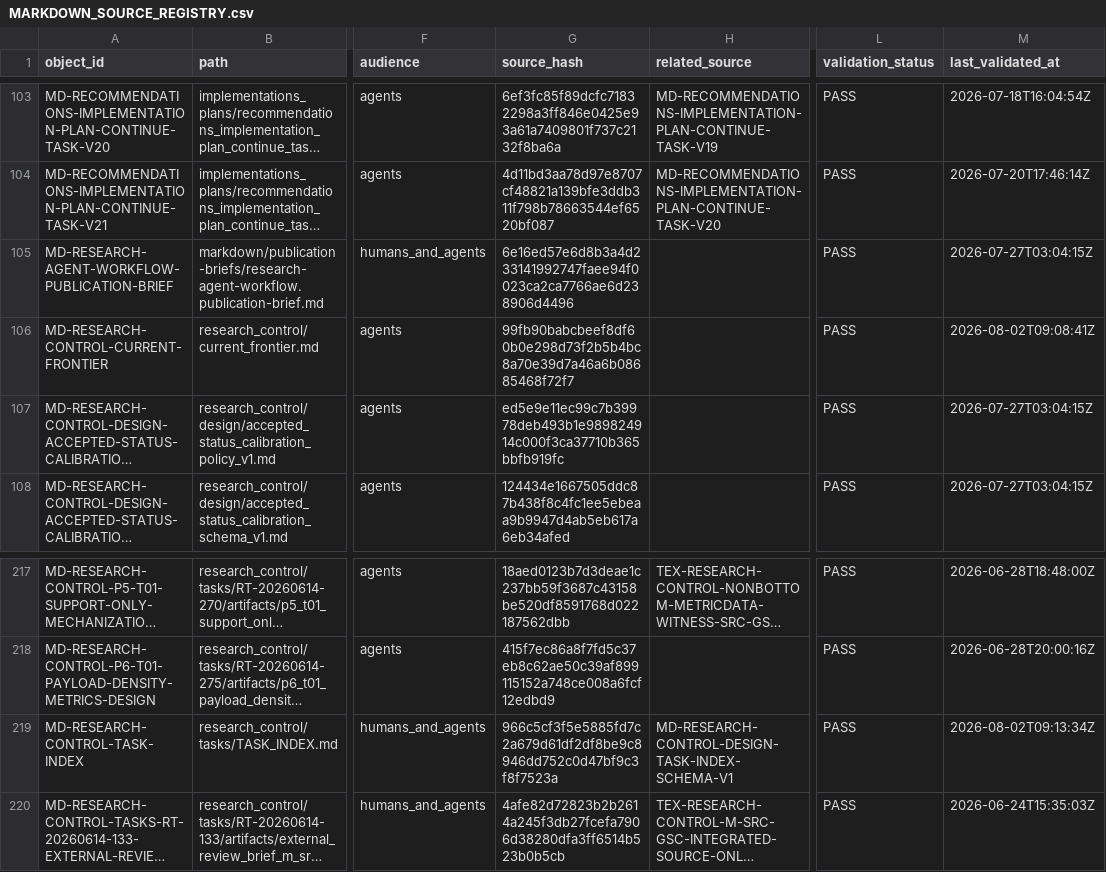
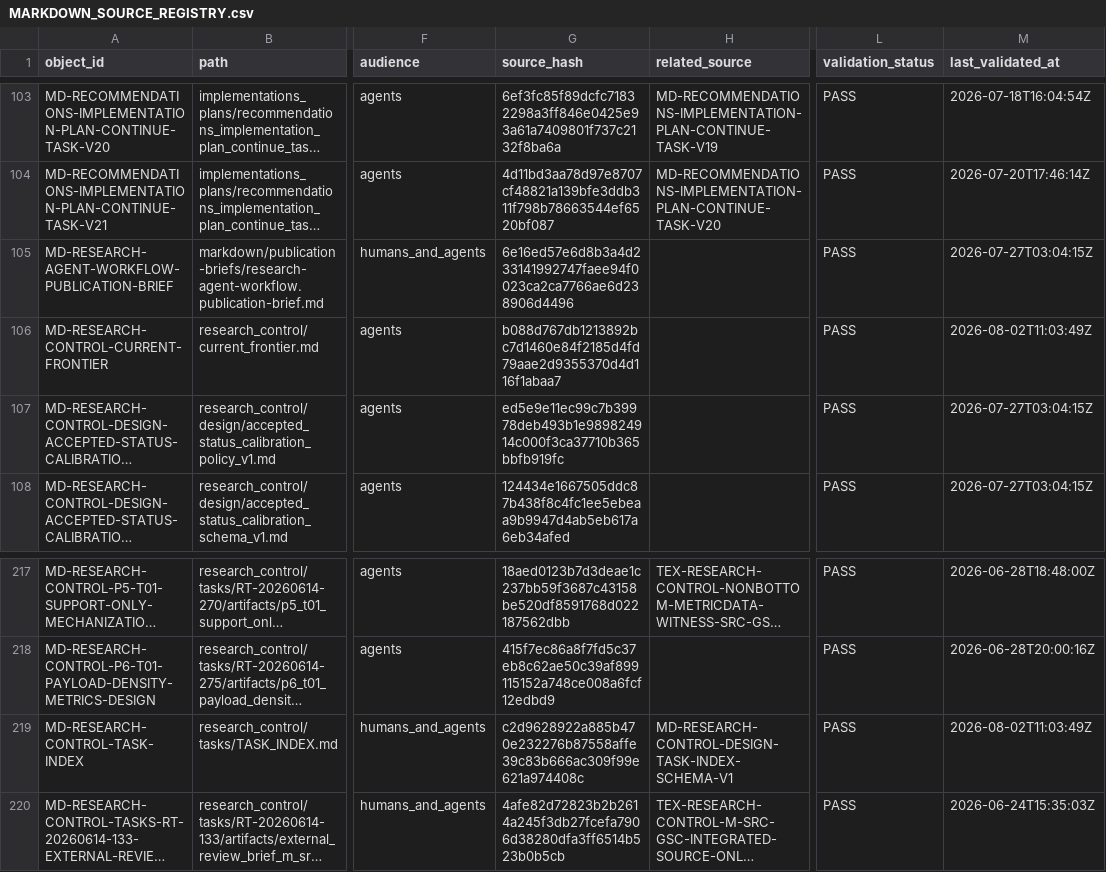
Before and after one commit to AngryOwlAI/The-AEther-Flow, a CSV file: registries/MARKDOWN_SOURCE_REGISTRY.csv, drawn as a sheet; only a part is shown, gaps mark what is left out; long unchanged cells end in …; the diff names each change by its address in the sheet, - before the commit and + after, or states it on an @@ line.

```diff
--- a/registries/MARKDOWN_SOURCE_REGISTRY.csv
+++ b/registries/MARKDOWN_SOURCE_REGISTRY.csv
-G106 (source_hash): 99fb90babcbeef8df60b0e298d73f2b5b4bc8a70e39d7a46a6b08685468f72f7
+G106 (source_hash): b088d767db1213892bc7d1460e84f2185d4fd79aae2d9355370d4d116f1abaa7
-M106 (last_validated_at): 2026-08-02T09:08:41Z
+M106 (last_validated_at): 2026-08-02T11:03:49Z
-G219 (source_hash): 966c5cf3f5e5885fd7c2a679d61df2df8be9c8946dd752c0d47bf9c3f8f7523a
+G219 (source_hash): c2d9628922a885b470e232276b87558affe39c83b666ac309f99e621a974408c
-M219 (last_validated_at): 2026-08-02T09:13:34Z
+M219 (last_validated_at): 2026-08-02T11:03:49Z
```
Also changed, not shown: registries/DIRECTOR_DECISION_REGISTRY.csv, registries/RESEARCH_TASK_REGISTRY.csv, 43 other files.
